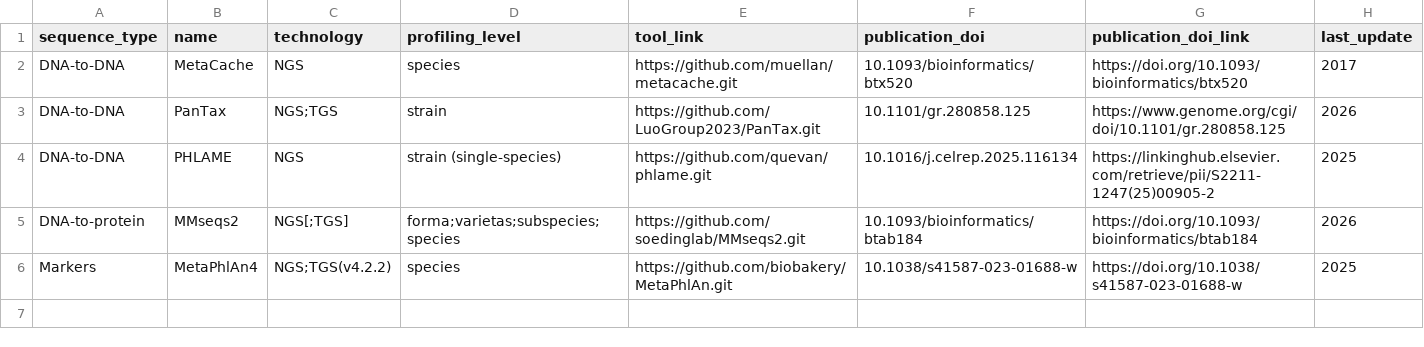
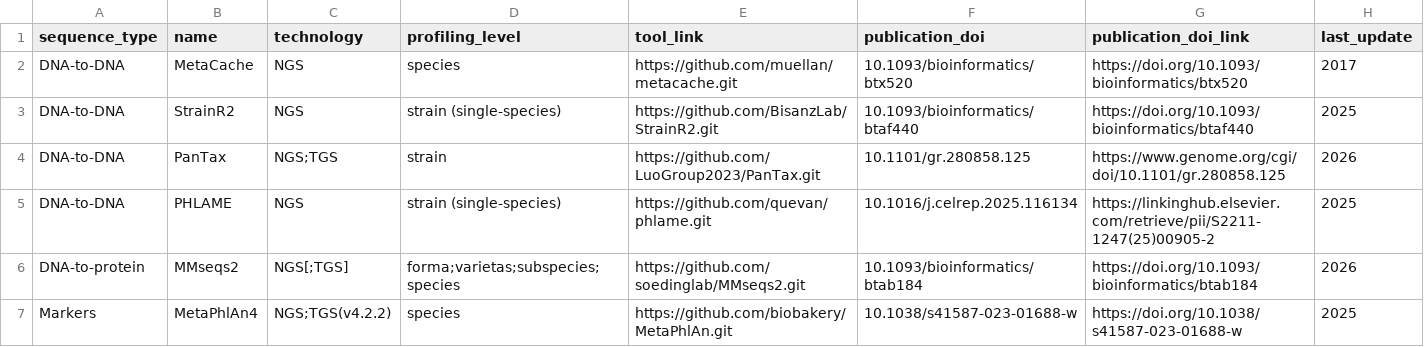
Before and after one commit to zwh82/metagenome-profling-tools, a CSV file: data/profilers.csv, drawn as a sheet; the diff names each change by its address in the sheet, - before the commit and + after, or states it on an @@ line.

Commit message:
Add StrainR2 profiling tool to profilers.csv

```diff
--- a/data/profilers.csv
+++ b/data/profilers.csv
+row 3: DNA-to-DNA | StrainR2 | NGS | strain (single-species) | https://github.com/BisanzLab/StrainR2.git | 10.1093/bioinformatics/btaf440 | https://doi.org/10.1093/bioinformatics/btaf440 | 2025
```
